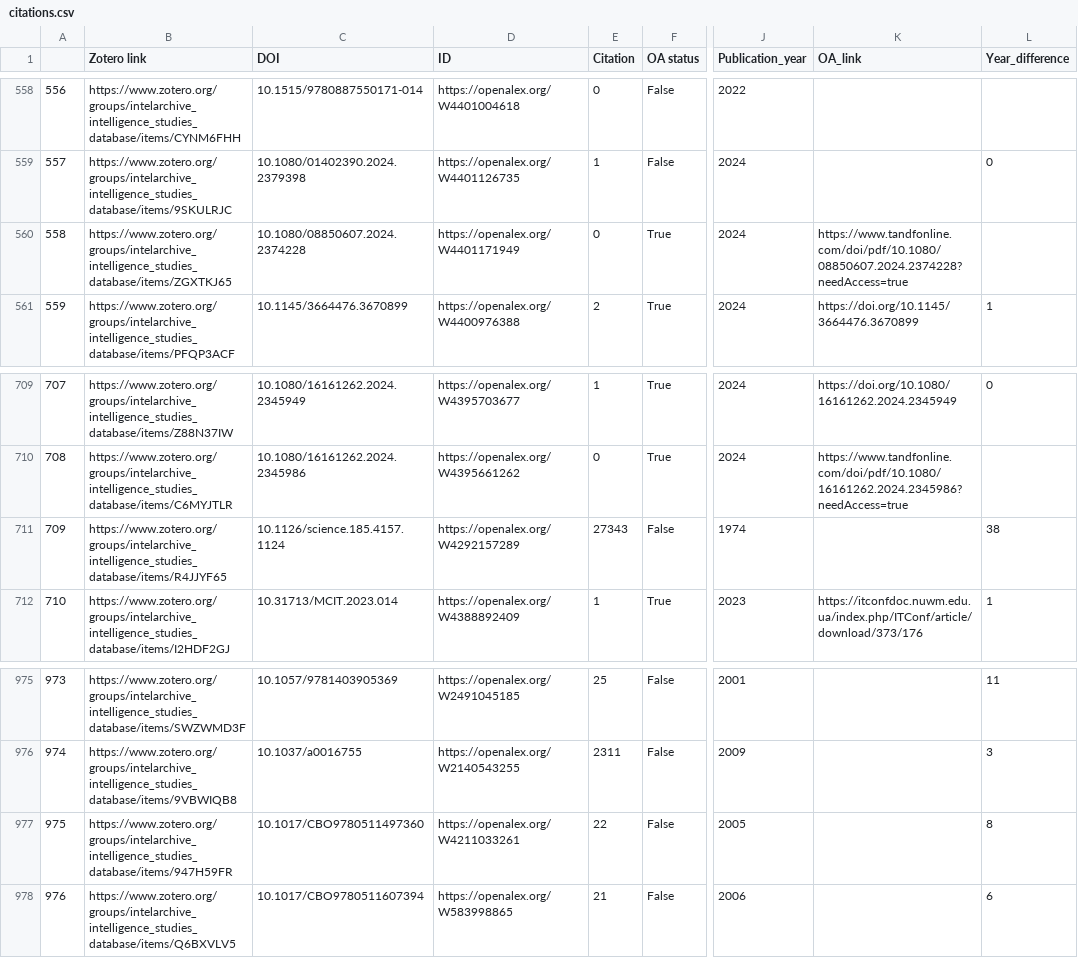
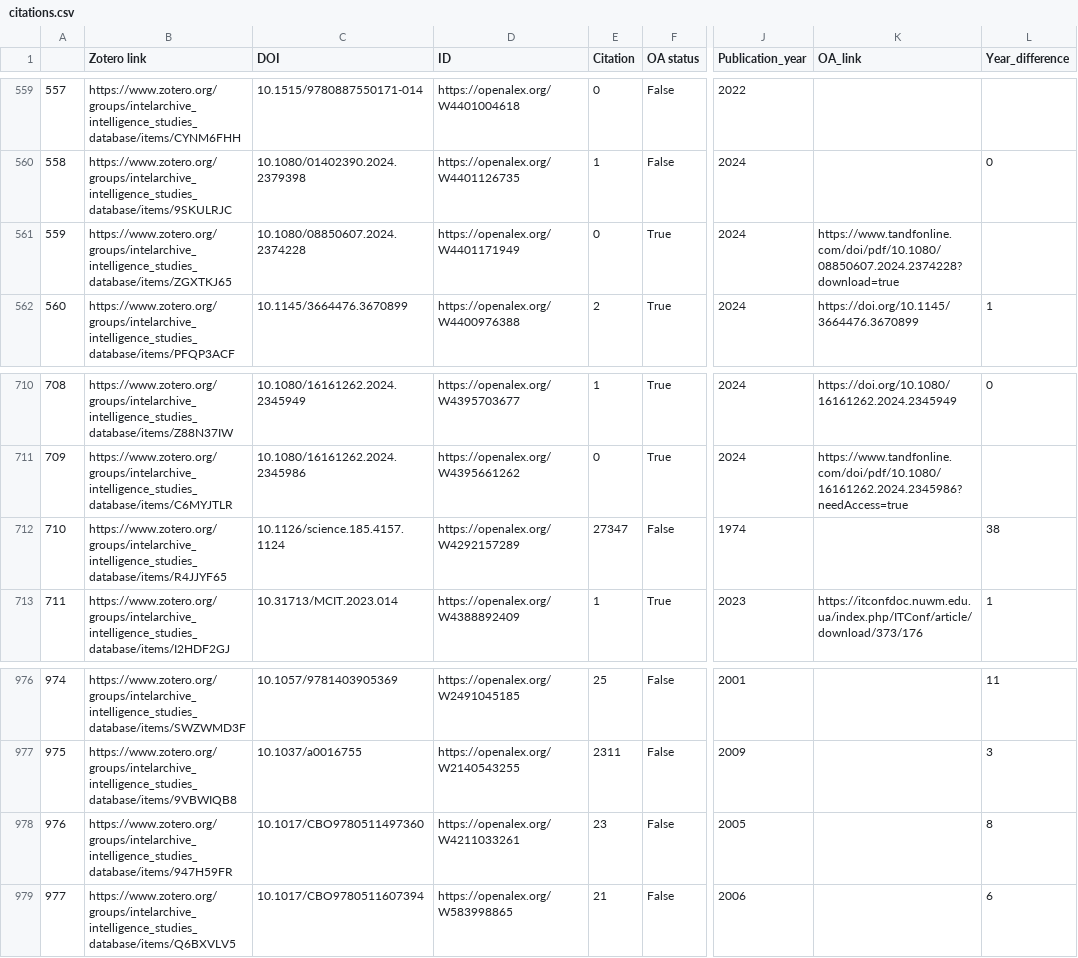
Before and after one commit to yusufaliozkan/zotero-intelligence-bibliography, a CSV file: citations.csv, drawn as a sheet; only a part is shown, gaps mark what is left out; addresses are those after the commit; the diff covers the shown part only; the diff names each change by its address in the sheet, - before the commit and + after, or states it on an @@ line.

```diff
--- a/citations.csv
+++ b/citations.csv
@@ column A renumbered from row 3 down @@
-K561 (OA_link): https://www.tandfonline.com/doi/pdf/10.1080/08850607.2024.2374228?needAccess=true
+K561 (OA_link): https://www.tandfonline.com/doi/pdf/10.1080/08850607.2024.2374228?download=true
-E712 (Citation): 27343
+E712 (Citation): 27347
-E978 (Citation): 22
+E978 (Citation): 23
```
Also changed, not shown: 1 added row and 9 edited cells elsewhere in this file.
